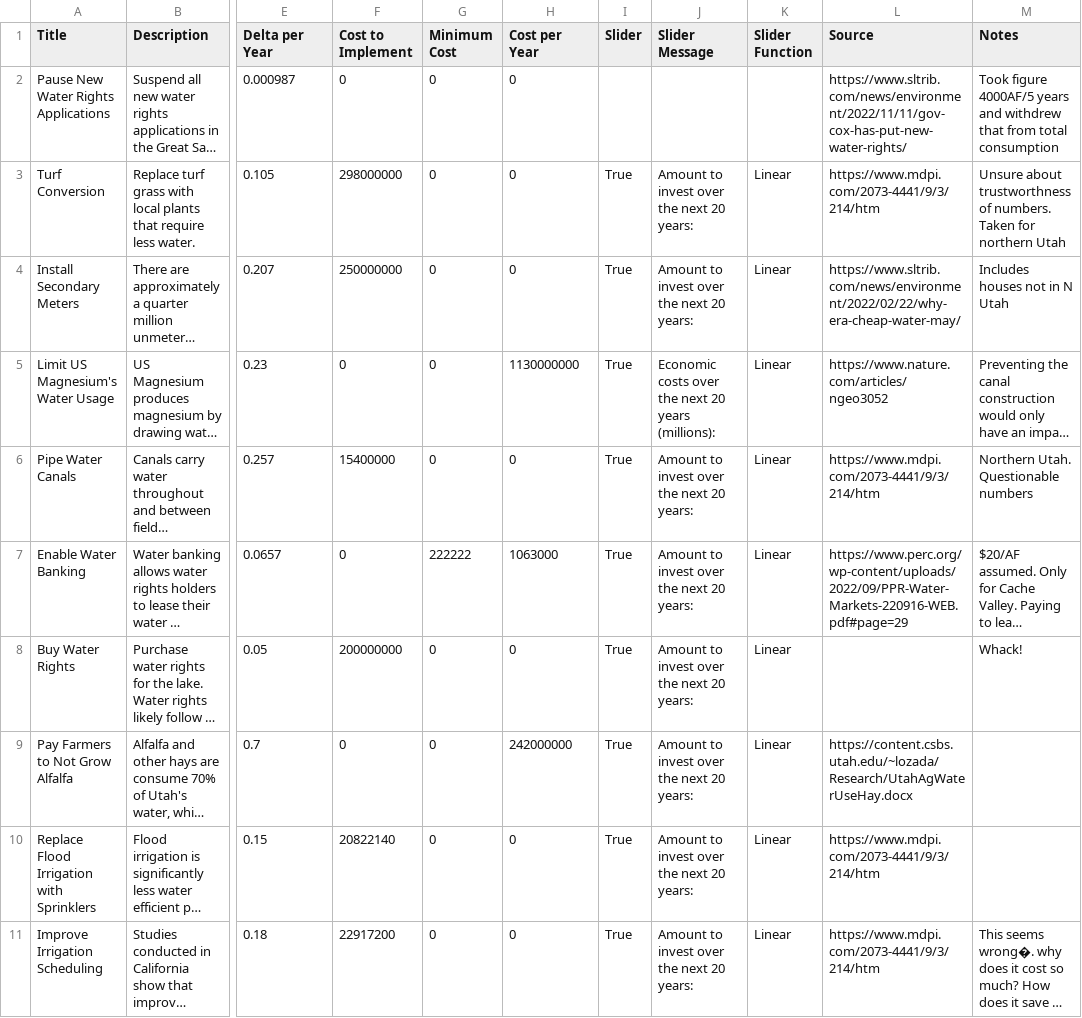
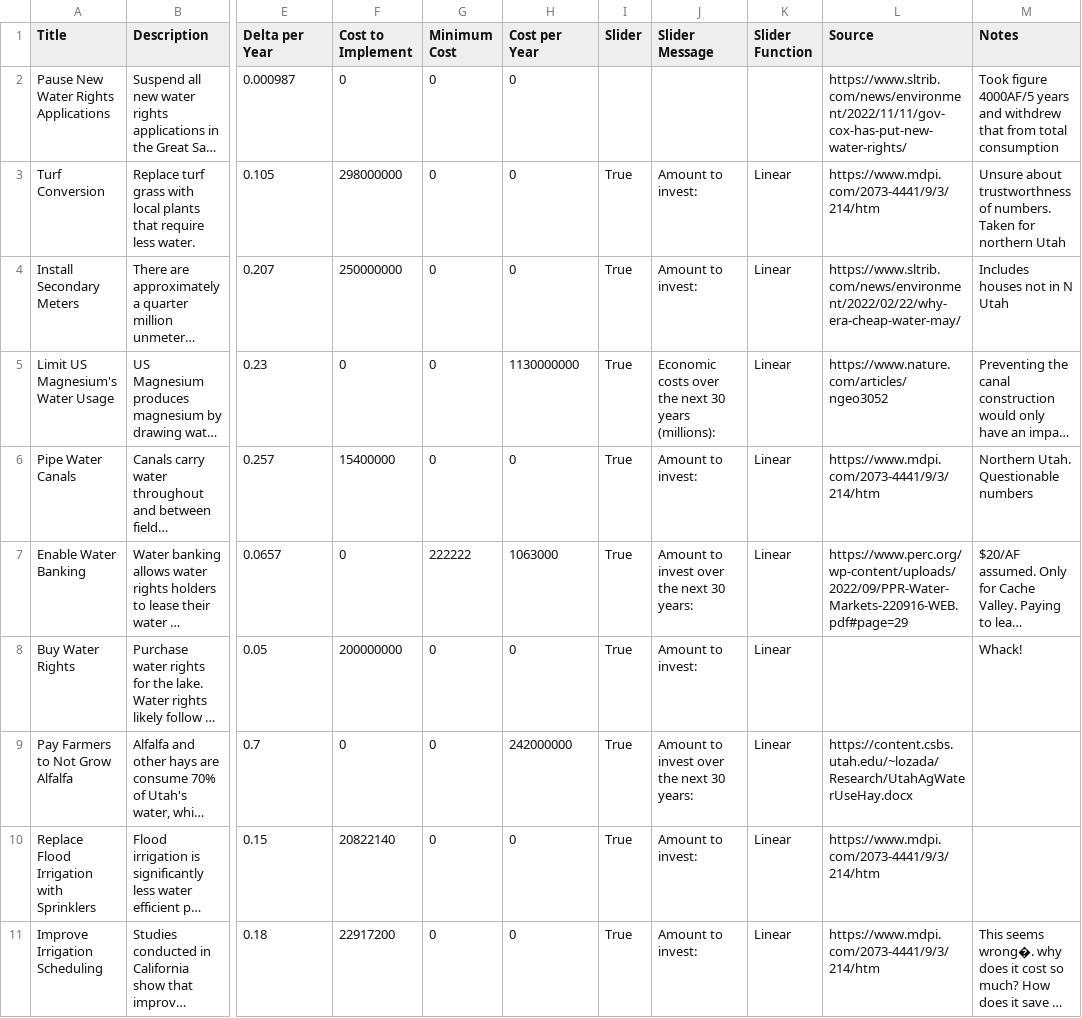
Before and after one commit to slc99/GSL-Dash-Two, a CSV file: data/policies.csv, drawn as a sheet; only a part is shown, gaps mark what is left out; long unchanged cells end in …; the diff names each change by its address in the sheet, - before the commit and + after, or states it on an @@ line.

```diff
--- a/data/policies.csv
+++ b/data/policies.csv
-J3:J4 (Slider Message): Amount to invest over the next 20 years:
+J3:J4 (Slider Message): Amount to invest:
-J5 (Slider Message): …the next 20 years (millions):
+J5 (Slider Message): …the next 30 years (millions):
-J6 (Slider Message): Amount to invest over the next 20 years:
+J6 (Slider Message): Amount to invest:
-J7 (Slider Message): Amount to invest over the next 20 years:
+J7 (Slider Message): Amount to invest over the next 30 years:
-J8 (Slider Message): Amount to invest over the next 20 years:
+J8 (Slider Message): Amount to invest:
-J9 (Slider Message): Amount to invest over the next 20 years:
+J9 (Slider Message): Amount to invest over the next 30 years:
-J10:J11 (Slider Message): Amount to invest over the next 20 years:
+J10:J11 (Slider Message): Amount to invest:
```
Also changed, not shown: data/monthly_stats.csv, 4 other files.
